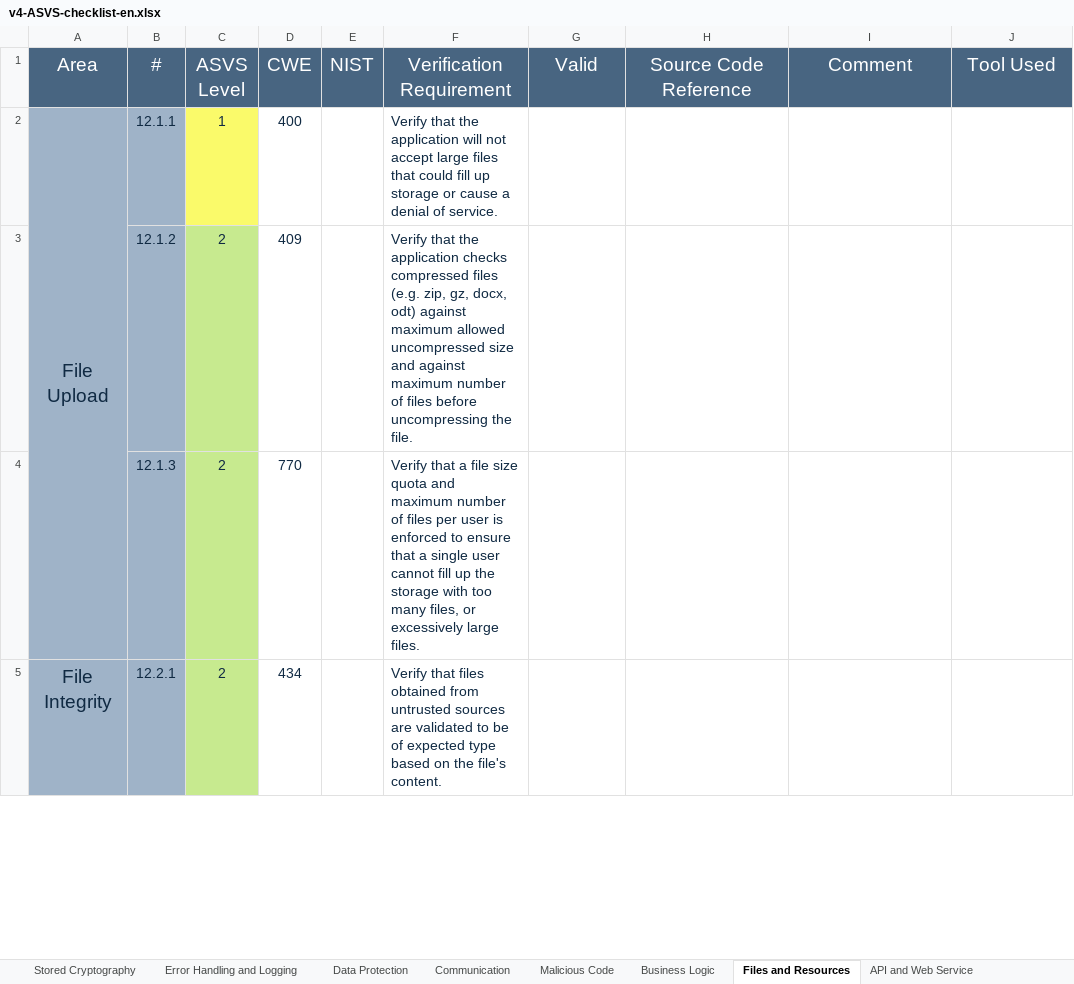
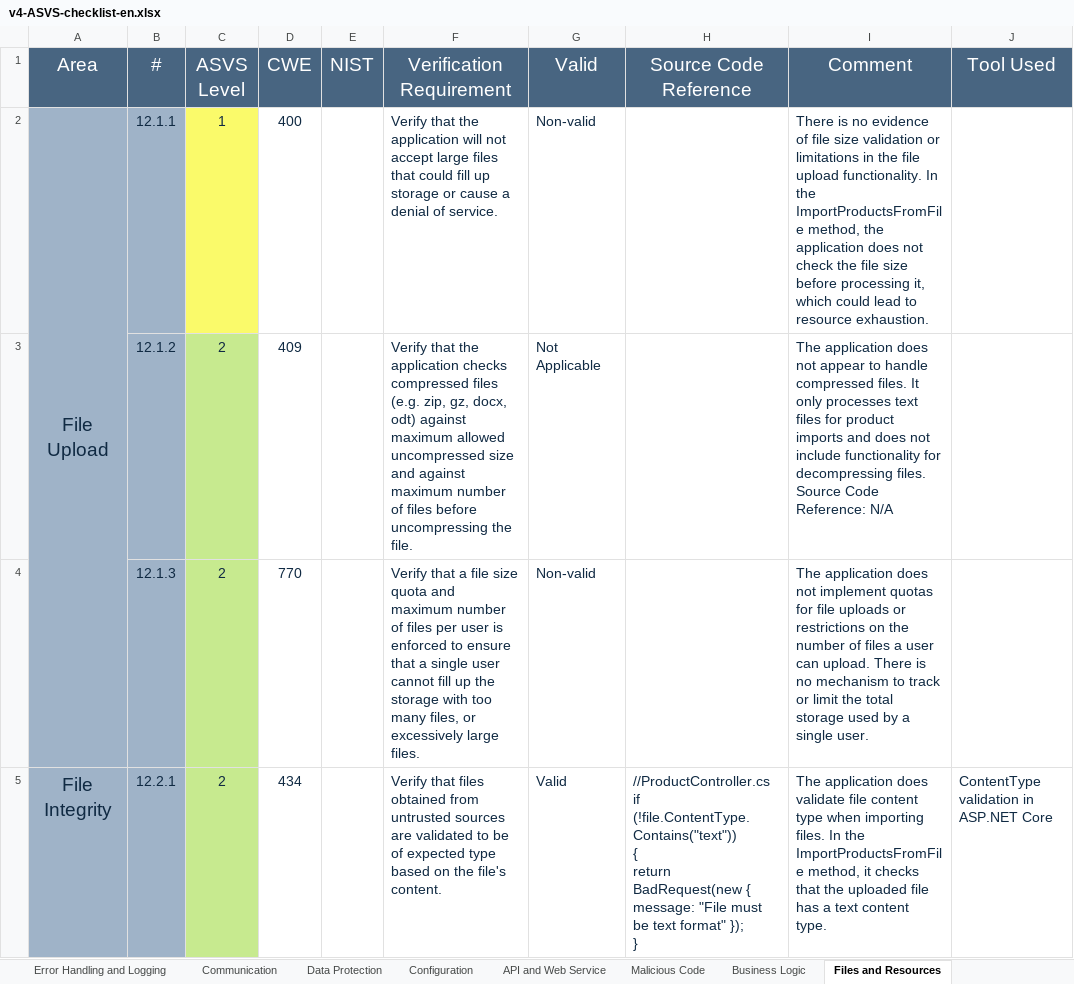
Before and after one commit to SecProjects2025/desofs2025_wed_ffs_3, an Excel workbook: Deliverables/Fase1/v4-ASVS-checklist-en.xlsx, sheet Files and Resources, drawn as a sheet; only a part is shown; values as stored, in another font and other column widths than the file's, no borders; ↵ is a line break in a cell; the diff covers the shown part only; the diff names each change by its address in the sheet, - before the commit and + after, or states it on an @@ line.

Commit message:
docs: Adicionar Testes de Segurança e Conclusão
Co-Authored-By: Pedro Costa <127873364+PPedroC@users.noreply.github.com>
Co-Authored-By: Pedro Vilarinho <119663933+PedroVilarinho07@users.noreply.github.com>
Co-Authored-By: Tiago Tavares <57594058+TiagoTavares987@users.noreply.github.com>

#8

```diff
--- a/Deliverables/Fase1/v4-ASVS-checklist-en.xlsx (sheet Files and Resources)
+++ b/Deliverables/Fase1/v4-ASVS-checklist-en.xlsx (sheet Files and Resources)
@@ sheet tab order changed: Error Handling and Logging | Communication | Data Protection | Configuration | API and Web Service | Malicious Code | Business Logic | Files and Resources @@
-G2 (Valid): (empty)
+G2 (Valid): Non-valid
-I2 (Comment): (empty)
+I2 (Comment): There is no evidence of file size validation or limitations in the file upload functionality. In the ImportProductsFromFile method, the application does not check the file size before processing it, which could lead to resource exhaustion.
-G3 (Valid): (empty)
+G3 (Valid): Not Applicable
-I3 (Comment): (empty)
+I3 (Comment): The application does not appear to handle compressed files. It only processes text files for product imports and does not include functionality for decompressing files. ↵ Source Code Reference: N/A
-G4 (Valid): (empty)
+G4 (Valid): Non-valid
-I4 (Comment): (empty)
+I4 (Comment): The application does not implement quotas for file uploads or restrictions on the number of files a user can upload. There is no mechanism to track or limit the total storage used by a single user.
-G5 (Valid): (empty)
+G5 (Valid): Valid
-H5 (Source Code Reference): (empty)
+H5 (Source Code Reference): //ProductController.cs if (!file.ContentType.Contains("text")) ↵ { ↵ return BadRequest(new { message: "File must be text format" }); ↵ }
-I5 (Comment): (empty)
+I5 (Comment): The application does validate file content type when importing files. In the ImportProductsFromFile method, it checks that the uploaded file has a text content type.
-J5 (Tool Used): (empty)
+J5 (Tool Used): ContentType validation in ASP.NET Core
```
Also changed, not shown: 29 edited cells elsewhere in this sheet, sheet Authentication, sheet Architecture, Design and Threat, sheet Validation, Sanitization and En, sheet Configuration, sheet Session Management, sheet Data Protection, 8 more sheets, charts or pictures, 4 other files.
